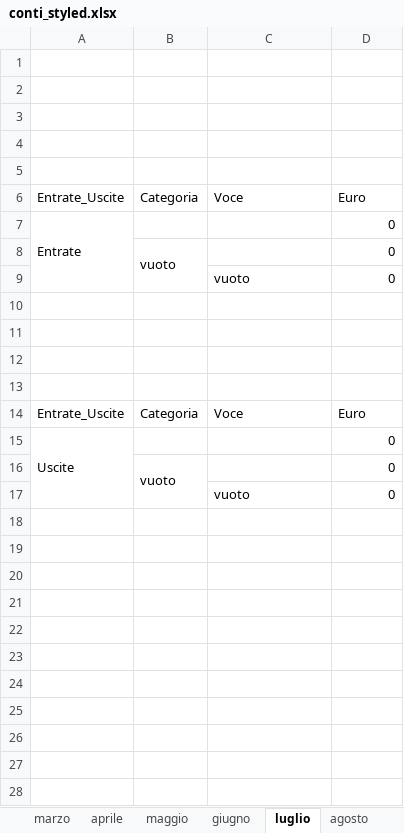
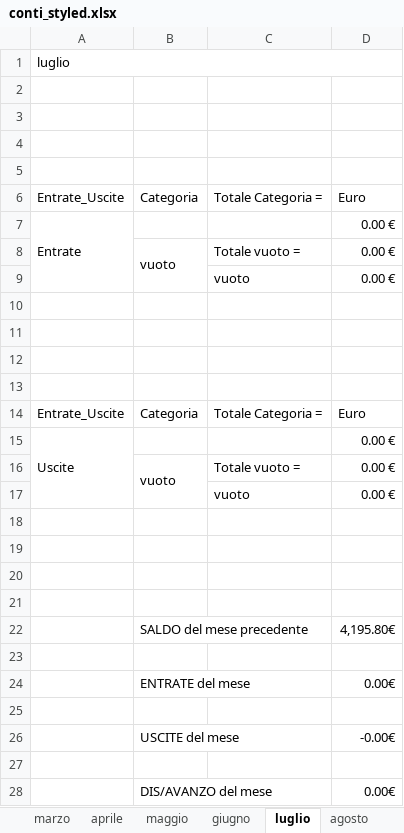
Before and after one commit to fragiaco/python_CONTI_01, an Excel workbook: conti_styled.xlsx, sheet luglio, drawn as a sheet; only a part is shown; values as stored, in another font and other column widths than the file's, no cell formats; removed rows and columns are numbered as before the commit, all else as after; the diff covers the shown part only; the diff names each change by its address in the sheet, - before the commit and + after, or states it on an @@ line.

Commit message:
conti convento_workinprogress_inserire_saldo_iniziale

```diff
--- a/conti_styled.xlsx (sheet luglio)
+++ b/conti_styled.xlsx (sheet luglio)
+row 1: luglio
-row 5: (empty)
-C6: Voce
+C6: Totale Categoria =
-D7: 0
+D7: 0.00 €
-row 8:  | vuoto |  | 0
-row 9:  |  | vuoto | 0
+row 8:  | vuoto | Totale vuoto = | 0.00 €
+row 9:  |  | vuoto | 0.00 €
-C14: Voce
+C14: Totale Categoria =
-A15:A17 merged
+A15:A17 merged
-D15: 0
+D15: 0.00 €
+row 16:  | vuoto | Totale vuoto = | 0.00 €
+row 17:  |  | vuoto | 0.00 €
-row 18:  | vuoto |  | 0
+row 18: (empty)
-B16:B17 merged
-row 19:  |  | vuoto | 0
+row 19: (empty)
+row 20: (empty)
+row 21: (empty)
+row 22:  | SALDO del mese precedente |  | 4,195.80€
+row 23: (empty)
+row 24:  | ENTRATE del mese |  | 0.00€
+row 25: (empty)
+row 26:  | USCITE del mese |  | -0.00€
+row 27: (empty)
+row 28:  | DIS/AVANZO del mese |  | 0.00€
```
Also changed, not shown: 2 added rows elsewhere in this sheet, sheet maggio, sheet giugno, sheet aprile, sheet febbraio, sheet agosto, sheet dicembre, 5 more sheets, other sheet tabs, cell formats, charts or pictures, 1 other file.
